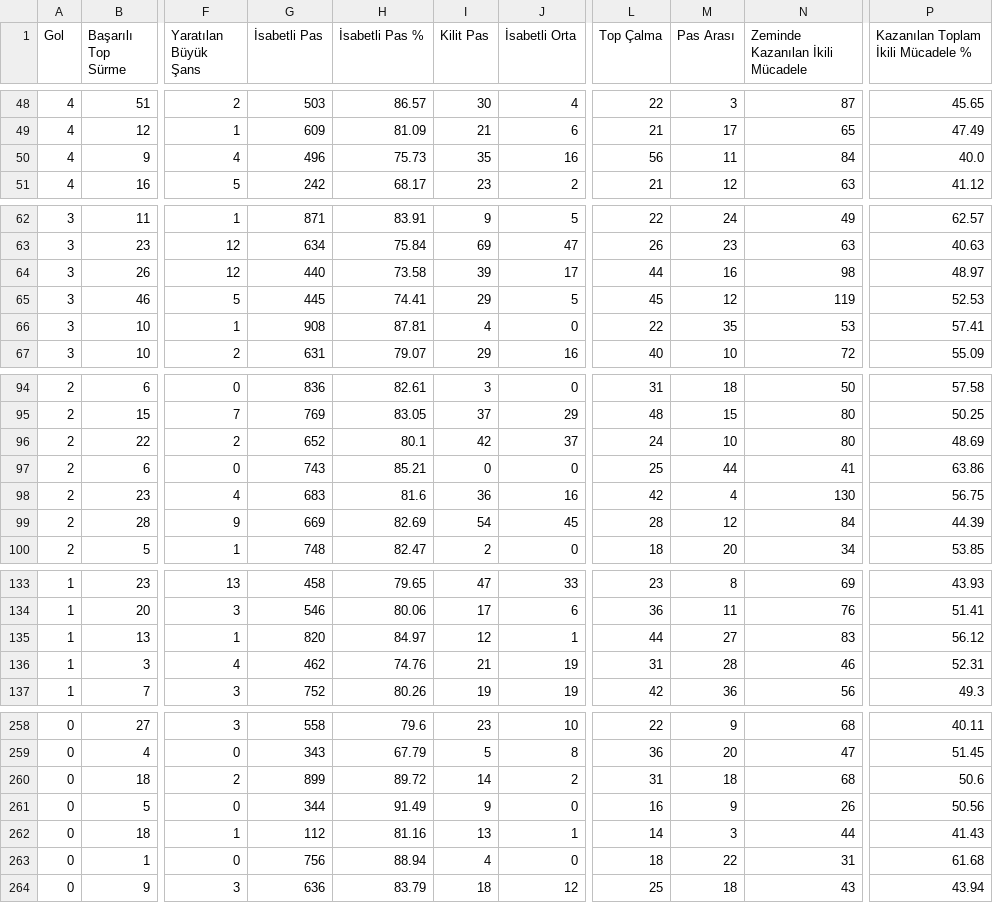
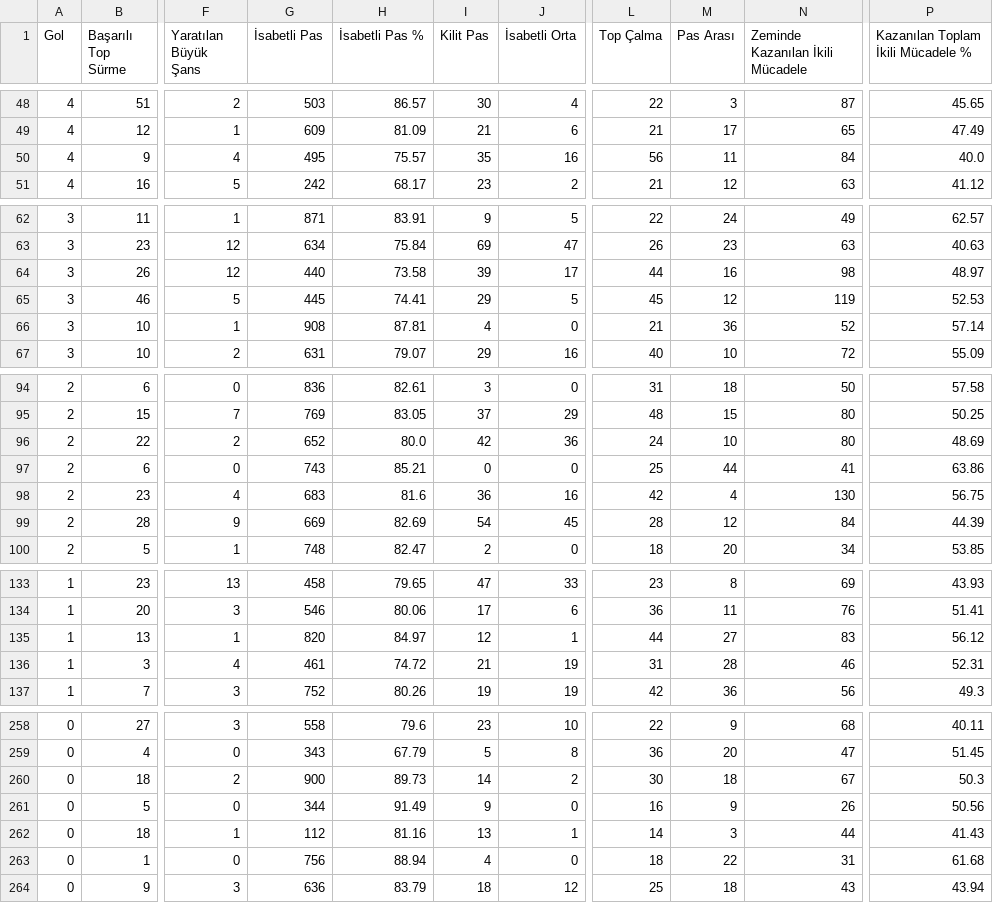
Before and after one commit to scatterradarcsv/csv_scatter_radar_total_noPos, a CSV file: midfielders.csv, drawn as a sheet; only a part is shown, gaps mark what is left out; the diff covers the shown part only; the diff names each change by its address in the sheet, - before the commit and + after, or states it on an @@ line.

Commit message:
Updated midfielders.csv

```diff
--- a/midfielders.csv
+++ b/midfielders.csv
-G50 (İsabetli Pas): 496
+G50 (İsabetli Pas): 495
-H50 (İsabetli Pas %): 75.73
+H50 (İsabetli Pas %): 75.57
-L66 (Top Çalma): 22
+L66 (Top Çalma): 21
-M66 (Pas Arası): 35
+M66 (Pas Arası): 36
-N66 (Zeminde Kazanılan İkili Mücadele): 53
+N66 (Zeminde Kazanılan İkili Mücadele): 52
-P66: 57.41
+P66: 57.14
-H96 (İsabetli Pas %): 80.1
+H96 (İsabetli Pas %): 80.0
-J96 (İsabetli Orta): 37
+J96 (İsabetli Orta): 36
-G136 (İsabetli Pas): 462
+G136 (İsabetli Pas): 461
-H136 (İsabetli Pas %): 74.76
+H136 (İsabetli Pas %): 74.72
-G260 (İsabetli Pas): 899
+G260 (İsabetli Pas): 900
-H260 (İsabetli Pas %): 89.72
+H260 (İsabetli Pas %): 89.73
-L260 (Top Çalma): 31
+L260 (Top Çalma): 30
-N260 (Zeminde Kazanılan İkili Mücadele): 68
+N260 (Zeminde Kazanılan İkili Mücadele): 67
-P260: 50.6
+P260: 50.3
```
Also changed, not shown: 4 edited cells elsewhere in this file.
